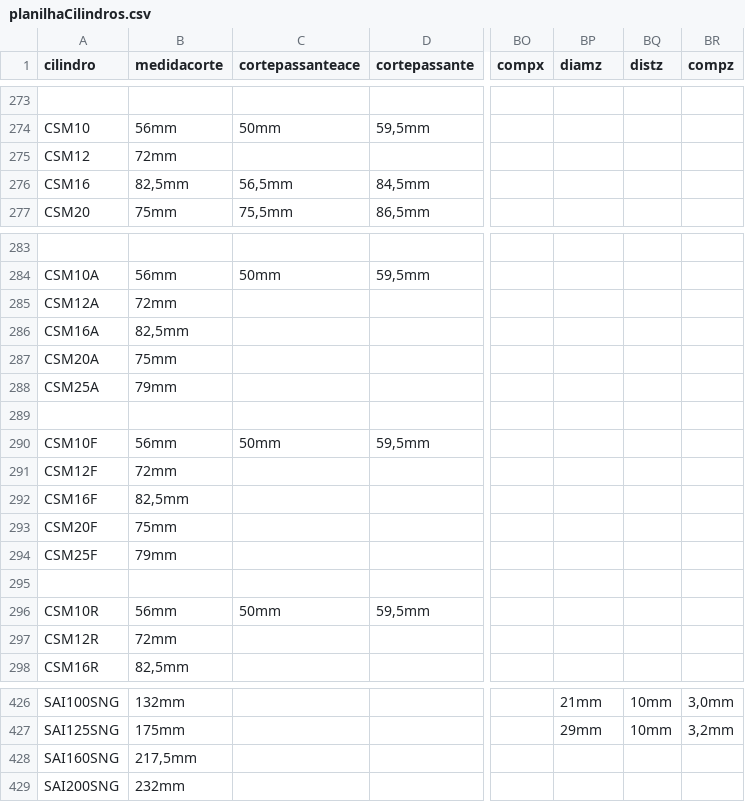
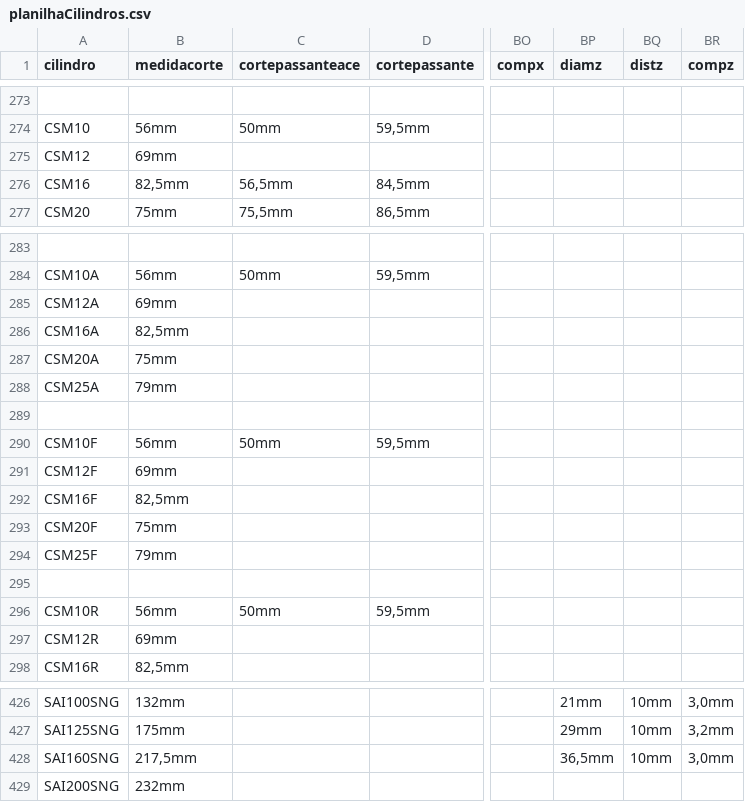
Before and after one commit to yurinascmnt05/operacoes-de-producao, a CSV file: planilhaCilindros.csv, drawn as a sheet; only a part is shown, gaps mark what is left out; the diff names each change by its address in the sheet, - before the commit and + after, or states it on an @@ line.

Commit message:
Update planilhaCilindros.csv

```diff
--- a/planilhaCilindros.csv
+++ b/planilhaCilindros.csv
-B275 (medidacorte): 72mm
+B275 (medidacorte): 69mm
-B285 (medidacorte): 72mm
+B285 (medidacorte): 69mm
-B291 (medidacorte): 72mm
+B291 (medidacorte): 69mm
-B297 (medidacorte): 72mm
+B297 (medidacorte): 69mm
-BP428 (diamz): (empty)
+BP428 (diamz): 36,5mm
-BQ428 (distz): (empty)
+BQ428 (distz): 10mm
-BR428 (compz): (empty)
+BR428 (compz): 3,0mm
```
